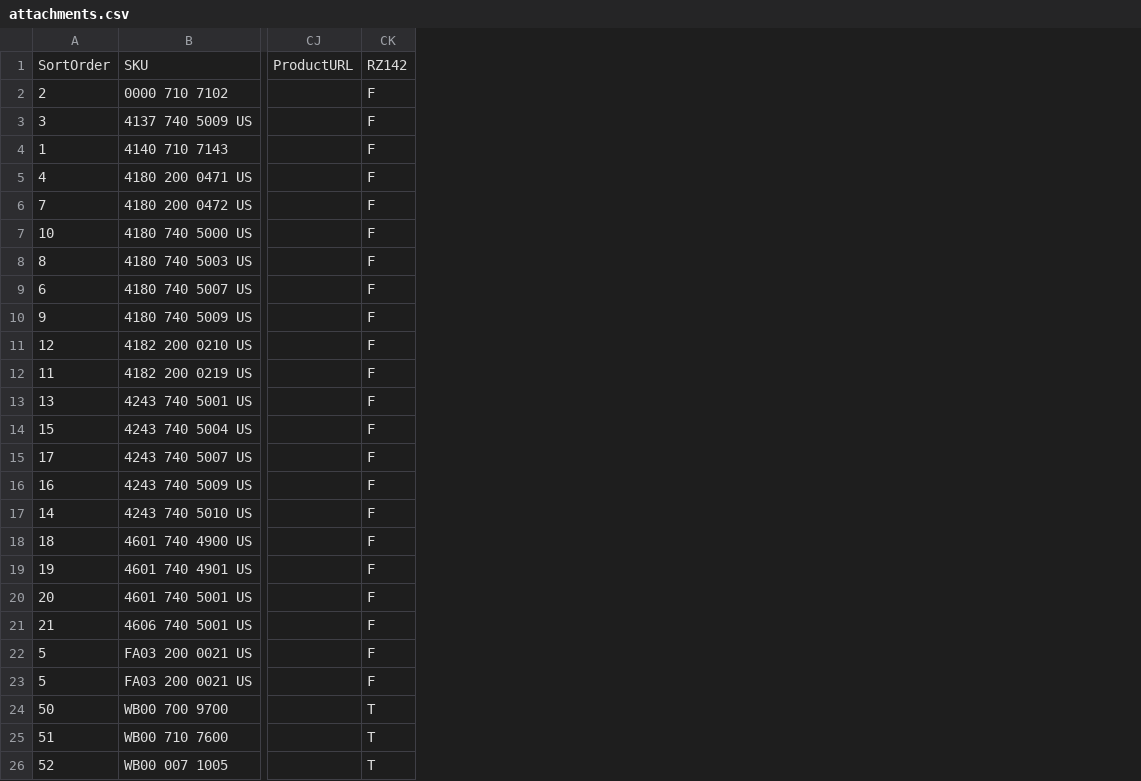
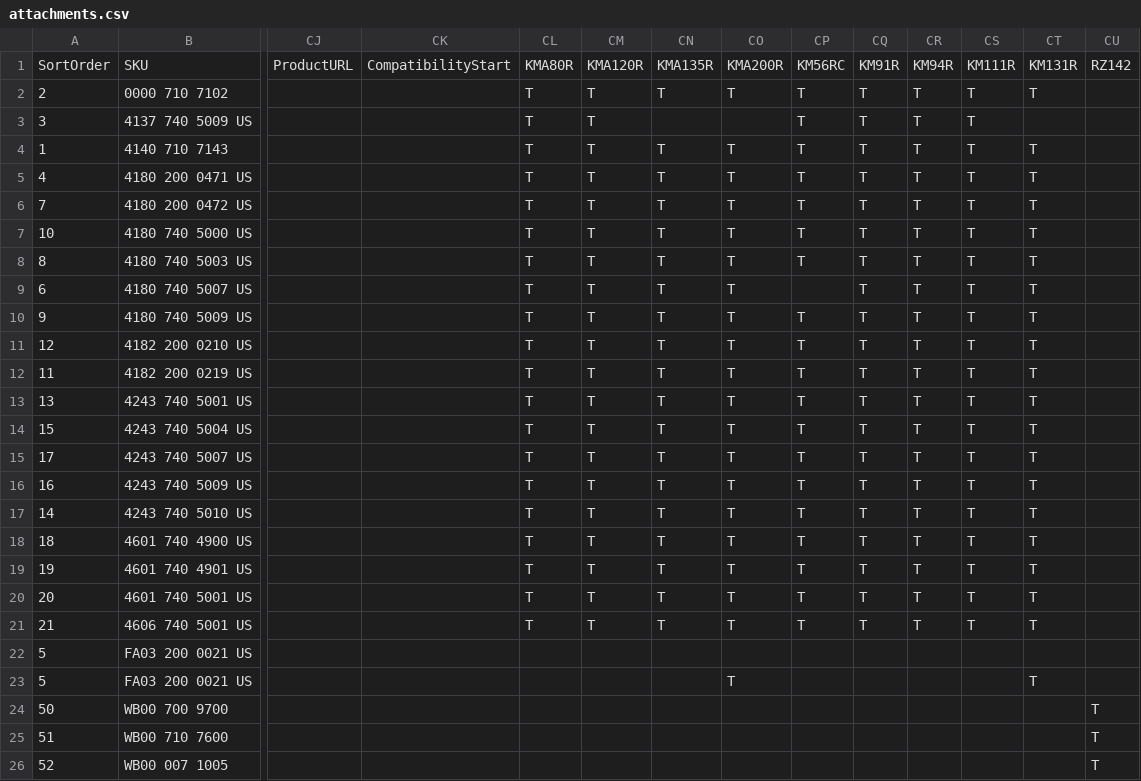
Before and after one commit to WestEndPower/stihl-battery-configurator, a CSV file: data/attachments.csv, drawn as a sheet; only a part is shown, gaps mark what is left out; addresses are those after the commit; the diff names each change by its address in the sheet, - before the commit and + after, or states it on an @@ line.

```diff
--- a/data/attachments.csv
+++ b/data/attachments.csv
+column CK, row 1: CompatibilityStart
+column CL, rows 1-21: KMA80R | T | T | T | T | T | T | T | T | T | T | T | T | T | T | T | T | T | T | T | T
+column CM, rows 1-21: KMA120R | T | T | T | T | T | T | T | T | T | T | T | T | T | T | T | T | T | T | T | T
+column CN, rows 1-21: KMA135R | T |  | T | T | T | T | T | T | T | T | T | T | T | T | T | T | T | T | T | T
+column CO, rows 1-23: KMA200R | T |  | T | T | T | T | T | T | T | T | T | T | T | T | T | T | T | T | T | T |  | T
+column CP, rows 1-21: KM56RC | T | T | T | T | T | T | T |  | T | T | T | T | T | T | T | T | T | T | T | T
+column CQ, rows 1-21: KM91R | T | T | T | T | T | T | T | T | T | T | T | T | T | T | T | T | T | T | T | T
+column CR, rows 1-21: KM94R | T | T | T | T | T | T | T | T | T | T | T | T | T | T | T | T | T | T | T | T
+column CS, rows 1-21: KM111R | T | T | T | T | T | T | T | T | T | T | T | T | T | T | T | T | T | T | T | T
+column CT, rows 1-23: KM131R | T |  | T | T | T | T | T | T | T | T | T | T | T | T | T | T | T | T | T | T |  | T
-CU2:CU23: F
+CU2:CU23: (empty)
```
Also changed, not shown: data/accessories.csv.
